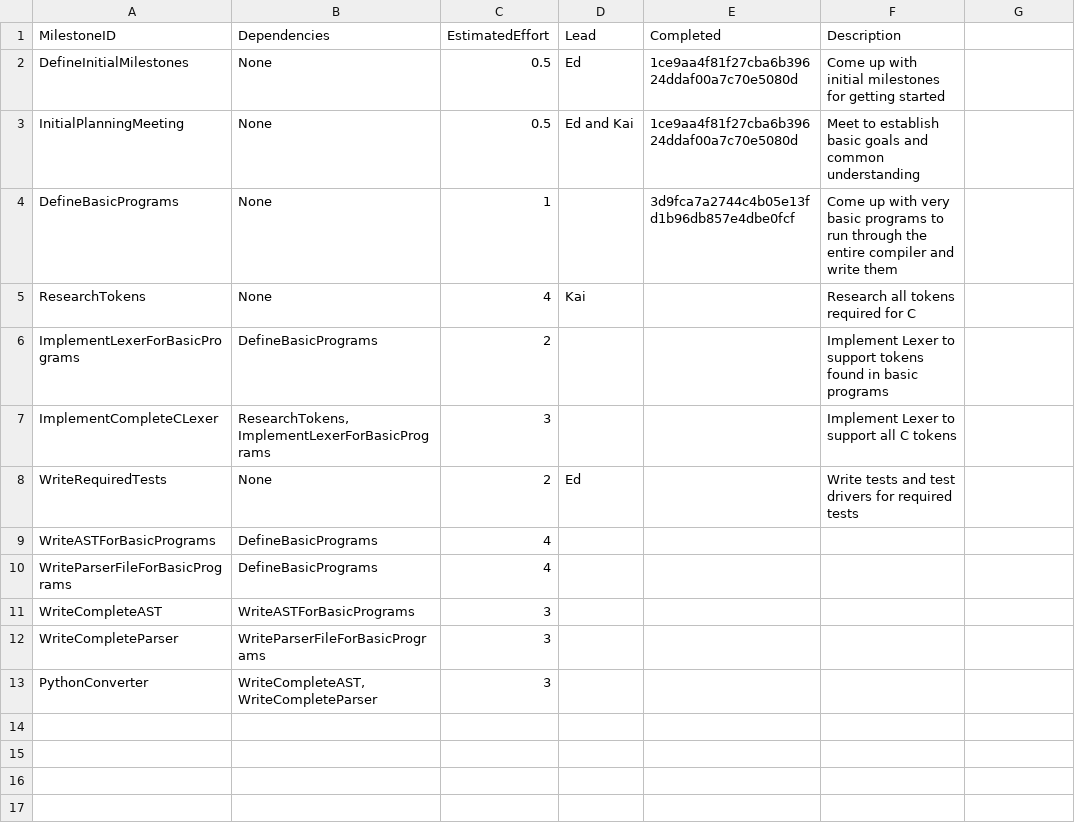
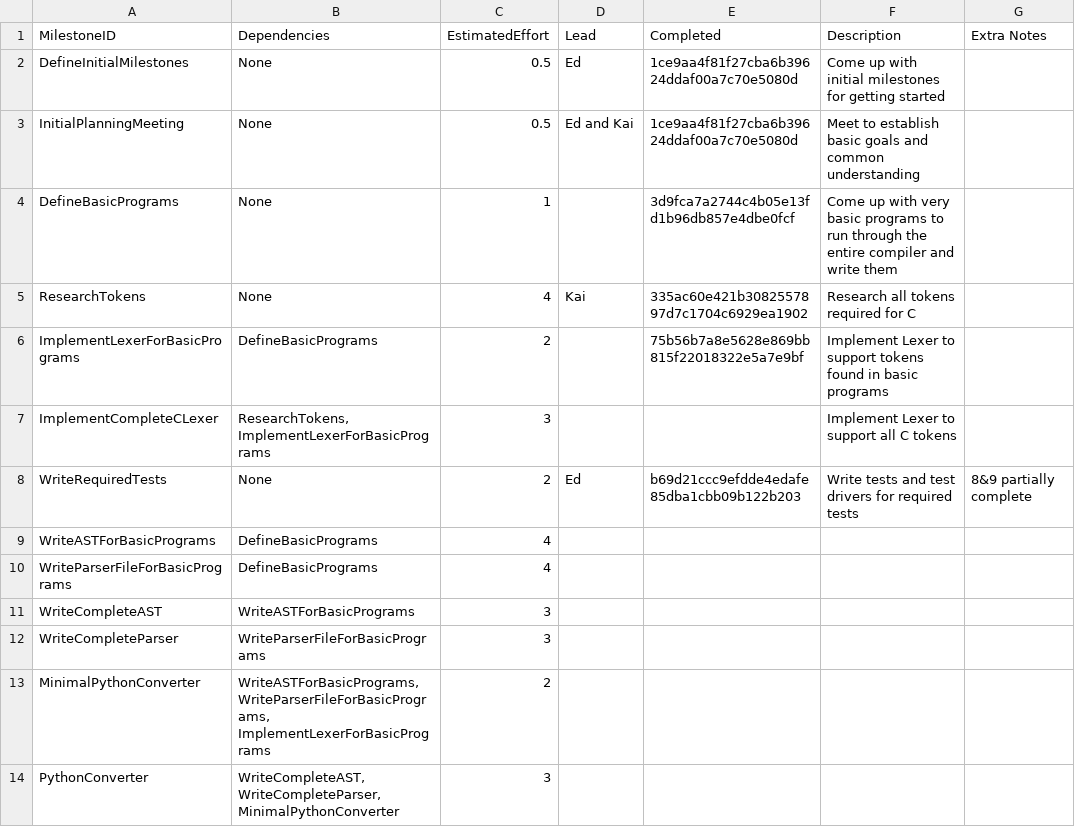
Before and after one commit to Kyzarok/C_Compiler, a CSV file: management/milestones.csv, drawn as a sheet; addresses are those after the commit; the diff names each change by its address in the sheet, - before the commit and + after, or states it on an @@ line.

Commit message:
Updates to management

```diff
--- a/management/milestones.csv
+++ b/management/milestones.csv
-G1: (empty)
+G1: Extra Notes
-E5 (Completed): (empty)
+E5 (Completed): 335ac60e421b3082557897d7c1704c6929ea1902
-E6 (Completed): (empty)
+E6 (Completed): 75b56b7a8e5628e869bb815f22018322e5a7e9bf
-E8 (Completed): (empty)
+E8 (Completed): b69d21ccc9efdde4edafe85dba1cbb09b122b203
-G8 (Extra Notes): (empty)
+G8 (Extra Notes): 8&9 partially complete
+row 13: MinimalPythonConverter | WriteASTForBasicPrograms, WriteParserFileForBasicPrograms, ImplementLexerForBasicPrograms | 2
-B14 (Dependencies): WriteCompleteAST, WriteCompleteParser
+B14 (Dependencies): WriteCompleteAST, WriteCompleteParser,MinimalPythonConverter
```
Also changed, not shown: management/effort-log.csv, management/schedule.csv.
